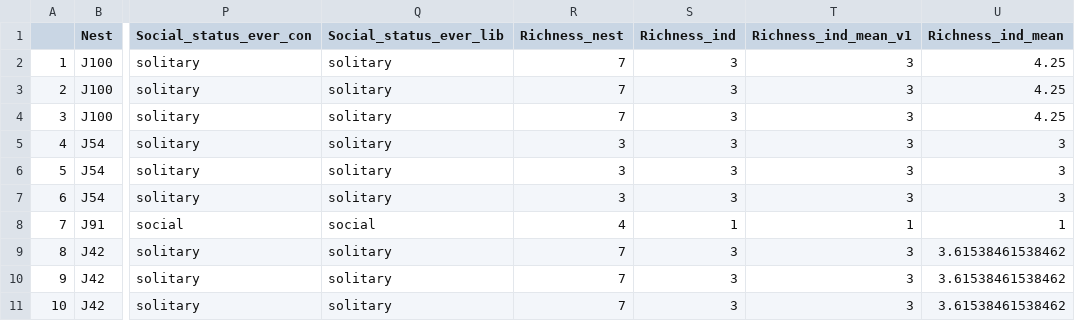
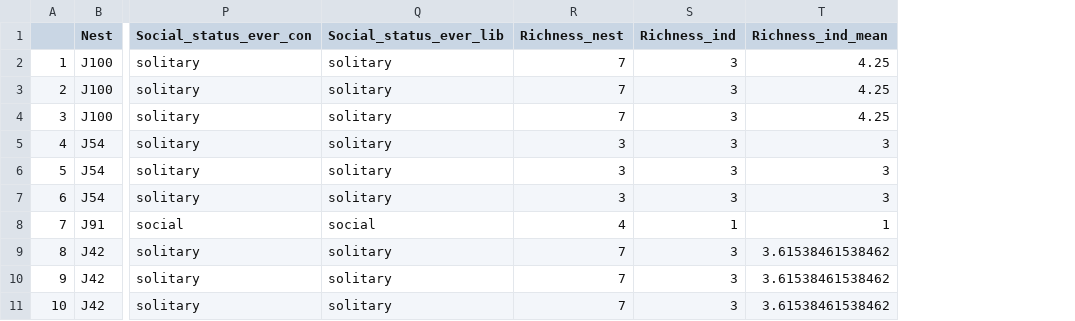
Before and after one commit to TovahKashetsky/sweat_bee_ecology, a CSV file: Data/Behaviour/Pollen_and_behaviour_cleaned.csv, drawn as a sheet; only a part is shown, gaps mark what is left out; the diff names each change by its address in the sheet, - before the commit and + after, or states it on an @@ line.

```diff
--- a/Data/Behaviour/Pollen_and_behaviour_cleaned.csv
+++ b/Data/Behaviour/Pollen_and_behaviour_cleaned.csv
-column T (Richness_ind_mean_v1), rows 2-11: 3 | 3 | 3 | 3 | 3 | 3 | 1 | 3 | 3 | 3
```
Also changed, not shown: Data/Behaviour/Behaviour_nest_full_cleaned.csv, Data/Behaviour/Behaviour_nest_summary_cleaned.csv, 7 other files.
